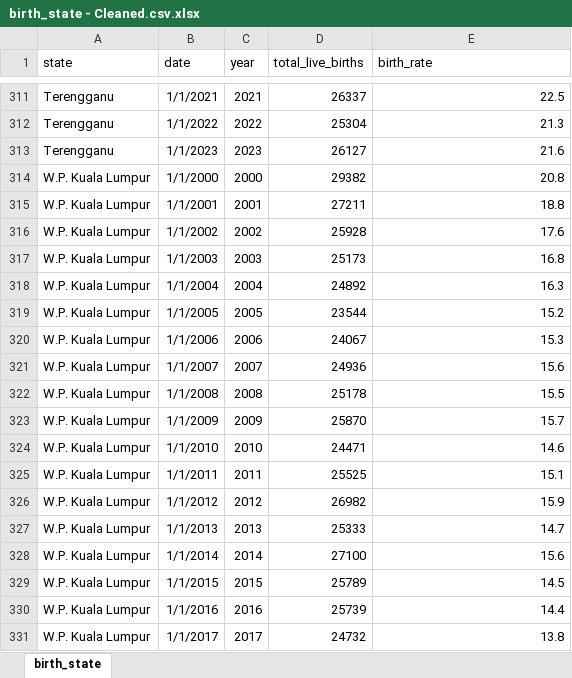
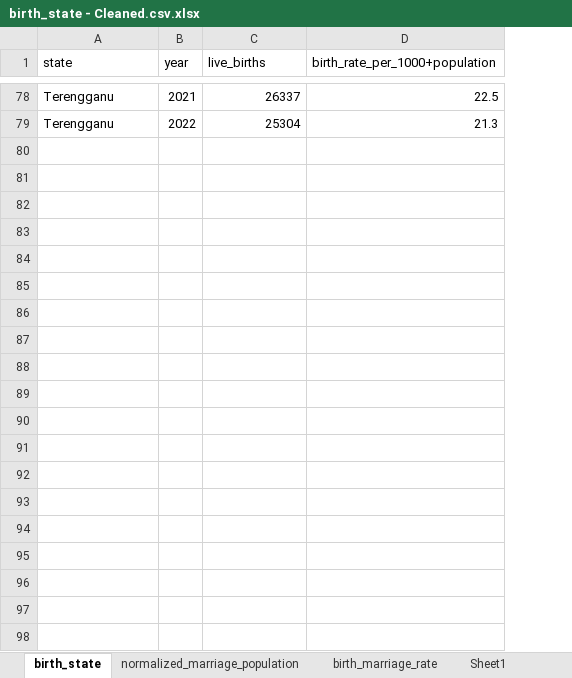
Before and after one commit to ZhengTingLee/3179_Assignment2, an Excel workbook: Cleaned_Data/Excel_Files/birth_state - Cleaned.csv.xlsx, sheet birth_state, drawn as a sheet; only a part is shown, gaps mark what is left out; values as stored, in another font and other column widths than the file's, no borders; table styles not drawn; removed rows and columns are numbered as before the commit, all else as after; the diff covers the shown part only; the diff names each change by its address in the sheet, - before the commit and + after, or states it on an @@ line.

```diff
--- a/Cleaned_Data/Excel_Files/birth_state - Cleaned.csv.xlsx (sheet birth_state)
+++ b/Cleaned_Data/Excel_Files/birth_state - Cleaned.csv.xlsx (sheet birth_state)
+sheet tab: normalized_marriage_population
+sheet tab: birth_marriage_rate
+sheet tab: Sheet1
-column B (date), rows 311-312: 1/1/2021 | 1/1/2022
-C1: total_live_births
+C1: live_births
-D1: birth_rate
+D1: birth_rate_per_1000+population
-row 313: Terengganu | 1/1/2023 | 2023 | 26127 | 21.6
-row 314: W.P. Kuala Lumpur | 1/1/2000 | 2000 | 29382 | 20.8
-row 315: W.P. Kuala Lumpur | 1/1/2001 | 2001 | 27211 | 18.8
-row 316: W.P. Kuala Lumpur | 1/1/2002 | 2002 | 25928 | 17.6
-row 317: W.P. Kuala Lumpur | 1/1/2003 | 2003 | 25173 | 16.8
-row 318: W.P. Kuala Lumpur | 1/1/2004 | 2004 | 24892 | 16.3
-row 319: W.P. Kuala Lumpur | 1/1/2005 | 2005 | 23544 | 15.2
-row 320: W.P. Kuala Lumpur | 1/1/2006 | 2006 | 24067 | 15.3
-row 321: W.P. Kuala Lumpur | 1/1/2007 | 2007 | 24936 | 15.6
-row 322: W.P. Kuala Lumpur | 1/1/2008 | 2008 | 25178 | 15.5
-row 323: W.P. Kuala Lumpur | 1/1/2009 | 2009 | 25870 | 15.7
-row 324: W.P. Kuala Lumpur | 1/1/2010 | 2010 | 24471 | 14.6
-row 325: W.P. Kuala Lumpur | 1/1/2011 | 2011 | 25525 | 15.1
-row 326: W.P. Kuala Lumpur | 1/1/2012 | 2012 | 26982 | 15.9
-row 327: W.P. Kuala Lumpur | 1/1/2013 | 2013 | 25333 | 14.7
-row 328: W.P. Kuala Lumpur | 1/1/2014 | 2014 | 27100 | 15.6
-row 329: W.P. Kuala Lumpur | 1/1/2015 | 2015 | 25789 | 14.5
-row 330: W.P. Kuala Lumpur | 1/1/2016 | 2016 | 25739 | 14.4
-row 331: W.P. Kuala Lumpur | 1/1/2017 | 2017 | 24732 | 13.8
```
Also changed, not shown: 277 removed rows elsewhere in this sheet, Cleaned_Data/Excel_Files/marriages_state_age - Cleaned.csv.xlsx, 2 other files.
